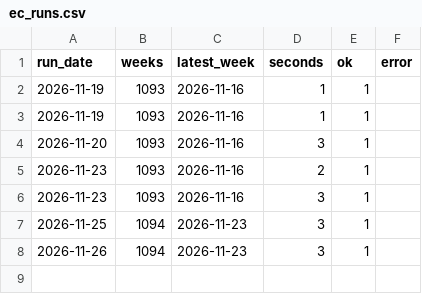
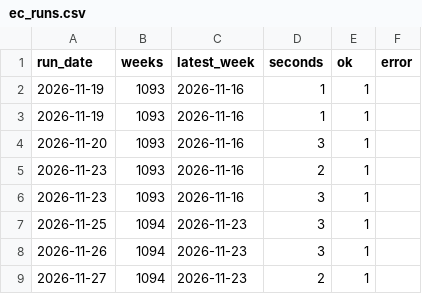
Before and after one commit to George649451/cy-grocery-index, a CSV file: data/fuel/ec_runs.csv, drawn as a sheet; the diff names each change by its address in the sheet, - before the commit and + after, or states it on an @@ line.

Commit message:
fuel weekly 2026-11-27

```diff
--- a/data/fuel/ec_runs.csv
+++ b/data/fuel/ec_runs.csv
+row 9: 2026-11-27 | 1094 | 2026-11-23 | 2 | 1
```
